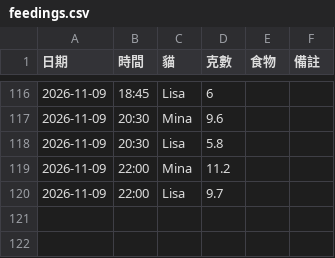
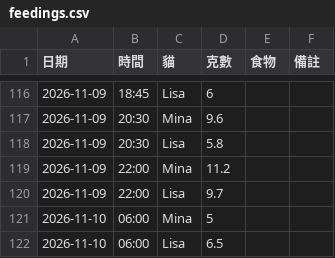
Before and after one commit to PorriD63/MinaLisa, a CSV file: data/feedings.csv, drawn as a sheet; only a part is shown, gaps mark what is left out; the diff names each change by its address in the sheet, - before the commit and + after, or states it on an @@ line.

```diff
--- a/data/feedings.csv
+++ b/data/feedings.csv
+row 121: 2026-11-10 | 06:00 | Mina | 5
+row 122: 2026-11-10 | 06:00 | Lisa | 6.5
```
Also changed, not shown: 1 other file.
